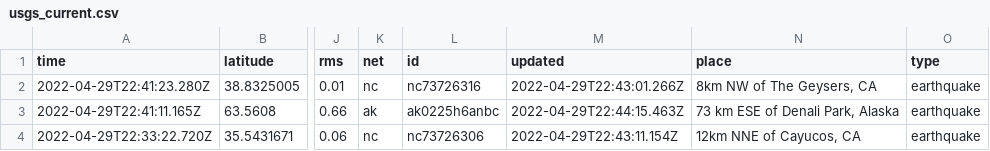
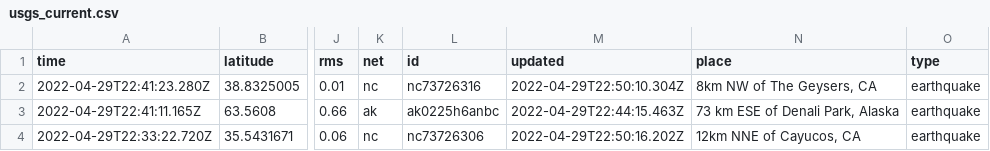
Before and after one commit to melfronczek/my-data-robot, a CSV file: usgs_current.csv, drawn as a sheet; only a part is shown, gaps mark what is left out; the diff covers the shown part only; the diff names each change by its address in the sheet, - before the commit and + after, or states it on an @@ line.

```diff
--- a/usgs_current.csv
+++ b/usgs_current.csv
-M2 (updated): 2022-04-29T22:43:01.266Z
+M2 (updated): 2022-04-29T22:50:10.304Z
-M4 (updated): 2022-04-29T22:43:11.154Z
+M4 (updated): 2022-04-29T22:50:16.202Z
```
Also changed, not shown: 2 added rows, 3 removed rows and 4 edited cells elsewhere in this file.
